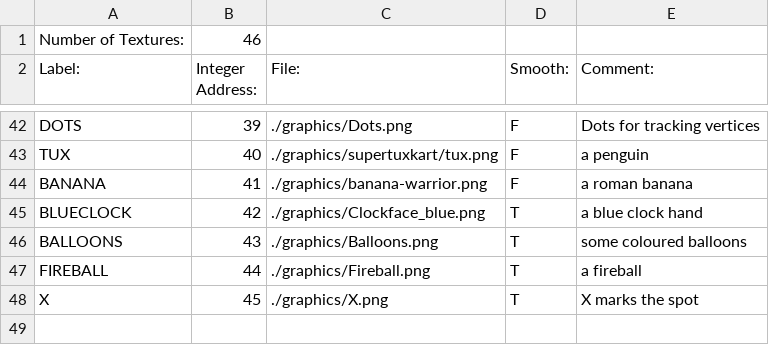
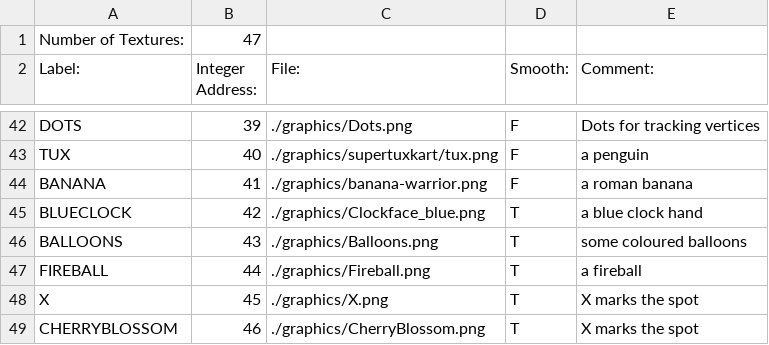
Before and after one commit to BostonBrooks/Spaghetti_Graveyard_Zero_2026, a CSV file: games/game0/maps/systems_test/graphics/textures.csv, drawn as a sheet; only a part is shown, gaps mark what is left out.

Commit message:
CherryBlossom.png

```diff
--- a/games/game0/maps/systems_test/graphics/textures.csv
+++ b/games/game0/maps/systems_test/graphics/textures.csv
@@ -1,2 +1,2 @@
-Number of Textures:,46,,,,
+Number of Textures:,47,,,,
 Label:,Integer Address:,File:,Smooth:,Comment:,
@@ -48 +48,2 @@ FIREBALL,44,./graphics/Fireball.png,T, a fireball
 X,45,./graphics/X.png,T, X marks the spot
+CHERRYBLOSSOM,46,./graphics/CherryBlossom.png,T, X marks the spot
```
Also changed, not shown: 1 other file.
